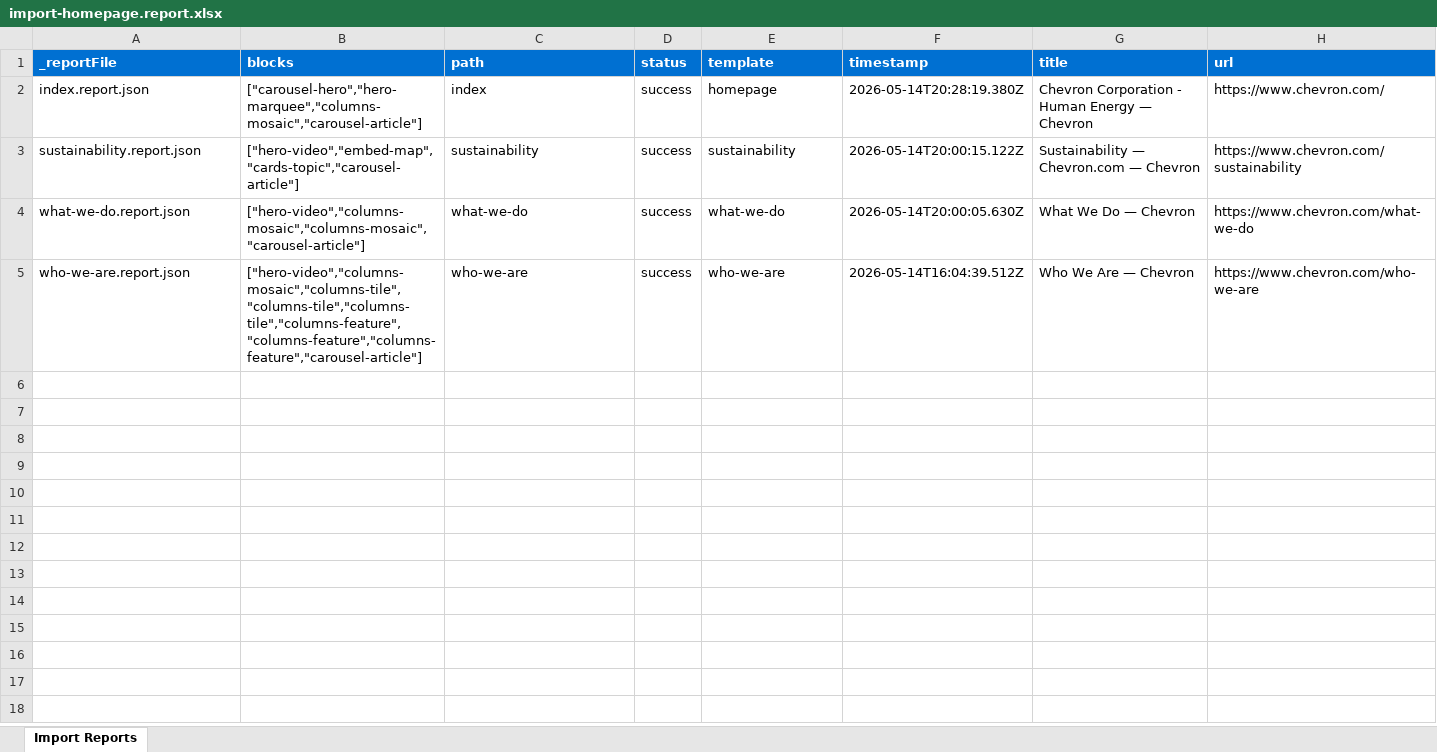
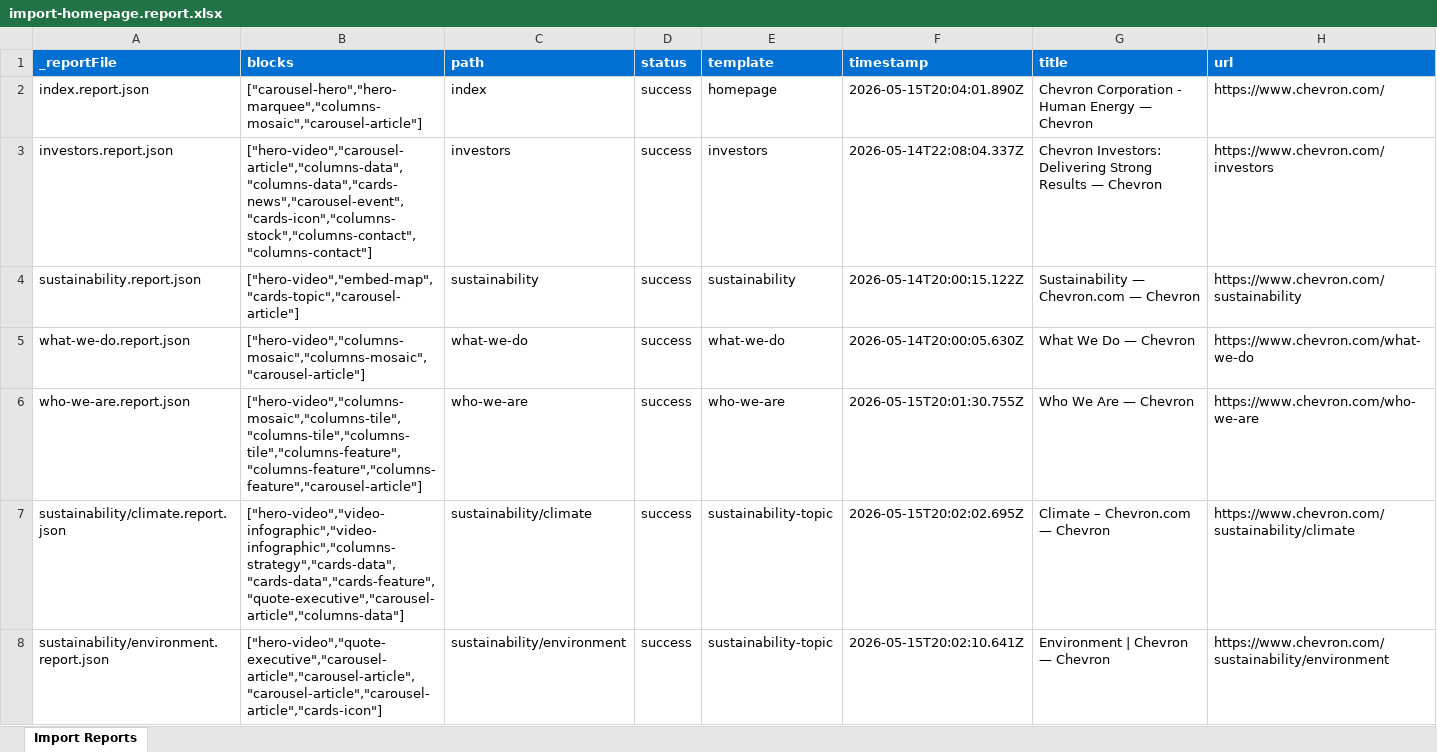
Before and after one commit to dprevelige/chevrondemo, an Excel workbook: tools/importer/reports/import-homepage.report.xlsx, sheet Import Reports, drawn as a sheet; only a part is shown; values as stored, in another font and other column widths than the file's, no borders; addresses are those after the commit; the diff covers the shown part only; the diff names each change by its address in the sheet, - before the commit and + after, or states it on an @@ line.

Commit message:
Update importer
Automated migration updates generated by Experience Modernization Agent.

Changed files (20):
- tools/importer/download-media.js
- tools/importer/fix-images.js
- tools/importer/reports/import-homepage.report.xlsx
- tools/importer/reports/import-investors.report.xlsx
- tools/importer/reports/import-sustainability-topic.report.xlsx
- tools/importer/reports/import-what-we-do-topic.report.xlsx
- tools/importer/reports/import-who-we-are-topic.report.xlsx
- tools/importer/reports/import-who-we-are.report.xlsx
- tools/importer/reports/index.report.json
- tools/importer/reports/investors.report.json
- tools/importer/reports/sustainability/climate.report.json
- tools/importer/reports/sustainability/environment.report.json
- tools/importer/reports/sustainability/social-investment.report.json
- tools/importer/reports/what-we-do/energy.report.json
- tools/importer/reports/what-we-do/technology-and-innovation.report.json
- tools/importer/reports/who-we-are.report.json
- tools/importer/reports/who-we-are/culture.report.json
- tools/importer/reports/who-we-are/history.report.json
- tools/importer/reports/who-we-are/leadership.report.json
- tools/importer/reports/who-we-are/our-brands.report.json

```diff
--- a/tools/importer/reports/import-homepage.report.xlsx (sheet Import Reports)
+++ b/tools/importer/reports/import-homepage.report.xlsx (sheet Import Reports)
-F2 (timestamp): 2026-05-14T20:28:19.380Z
+F2 (timestamp): 2026-05-15T20:04:01.890Z
+row 3: investors.report.json | ["hero-video","carousel-article","columns-data","columns-data","cards-news","carousel-event","cards-icon","columns-stock","columns-contact","columns-contact"] | investors | success | investors | 2026-05-14T22:08:04.337Z | Chevron Investors: Delivering Strong Results — Chevron | https://www.chevron.com/investors
-F6 (timestamp): 2026-05-14T16:04:39.512Z
+F6 (timestamp): 2026-05-15T20:01:30.755Z
+row 7: sustainability/climate.report.json | ["hero-video","video-infographic","video-infographic","columns-strategy","cards-data","cards-data","cards-feature","quote-executive","carousel-article","columns-data"] | sustainability/climate | success | sustainability-topic | 2026-05-15T20:02:02.695Z | Climate – Chevron.com — Chevron | https://www.chevron.com/sustainability/climate
+row 8: sustainability/environment.report.json | ["hero-video","quote-executive","carousel-article","carousel-article","carousel-article","carousel-article","cards-icon"] | sustainability/environment | success | sustainability-topic | 2026-05-15T20:02:10.641Z | Environment | Chevron — Chevron | https://www.chevron.com/sustainability/environment
```
Also changed, not shown: 7 added rows elsewhere in this sheet, tools/importer/reports/import-investors.report.xlsx, tools/importer/reports/import-sustainability-topic.report.xlsx, 17 other files.
